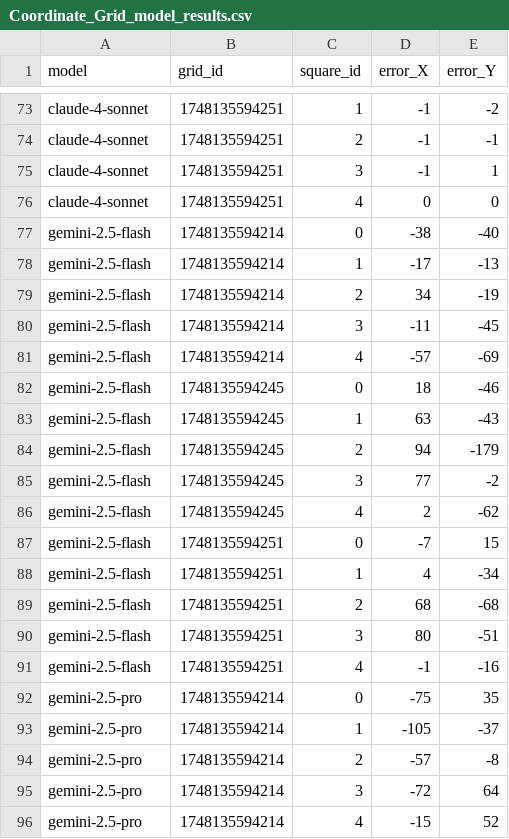
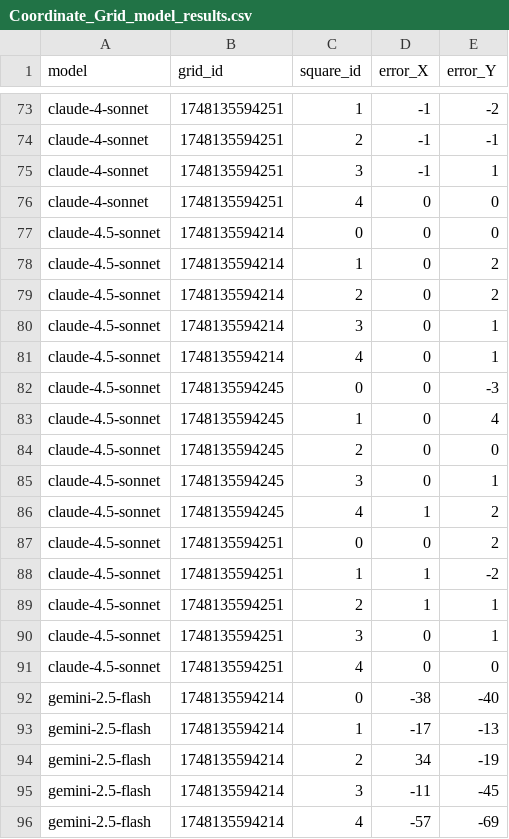
Before and after one commit to Magiscribe/Benchmarks, a CSV file: Results/Coordinate_Grid_model_results.csv, drawn as a sheet; only a part is shown, gaps mark what is left out; the shorter side is filled out with more unchanged rows; the diff covers the shown part only.

Commit message:
More results

```diff
--- a/Results/Coordinate_Grid_model_results.csv
+++ b/Results/Coordinate_Grid_model_results.csv
@@ -76,2 +76,17 @@ claude-4-sonnet,1748135594251,3,-1,1
 claude-4-sonnet,1748135594251,4,0,0
+claude-4.5-sonnet,1748135594214,0,0,0
+claude-4.5-sonnet,1748135594214,1,0,2
+claude-4.5-sonnet,1748135594214,2,0,2
+claude-4.5-sonnet,1748135594214,3,0,1
+claude-4.5-sonnet,1748135594214,4,0,1
+claude-4.5-sonnet,1748135594245,0,0,-3
+claude-4.5-sonnet,1748135594245,1,0,4
+claude-4.5-sonnet,1748135594245,2,0,0
+claude-4.5-sonnet,1748135594245,3,0,1
+claude-4.5-sonnet,1748135594245,4,1,2
+claude-4.5-sonnet,1748135594251,0,0,2
+claude-4.5-sonnet,1748135594251,1,1,-2
+claude-4.5-sonnet,1748135594251,2,1,1
+claude-4.5-sonnet,1748135594251,3,0,1
+claude-4.5-sonnet,1748135594251,4,0,0
 gemini-2.5-flash,1748135594214,0,-38,-40
```
Also changed, not shown: 20 edited cells elsewhere in this file, 5 other files.
